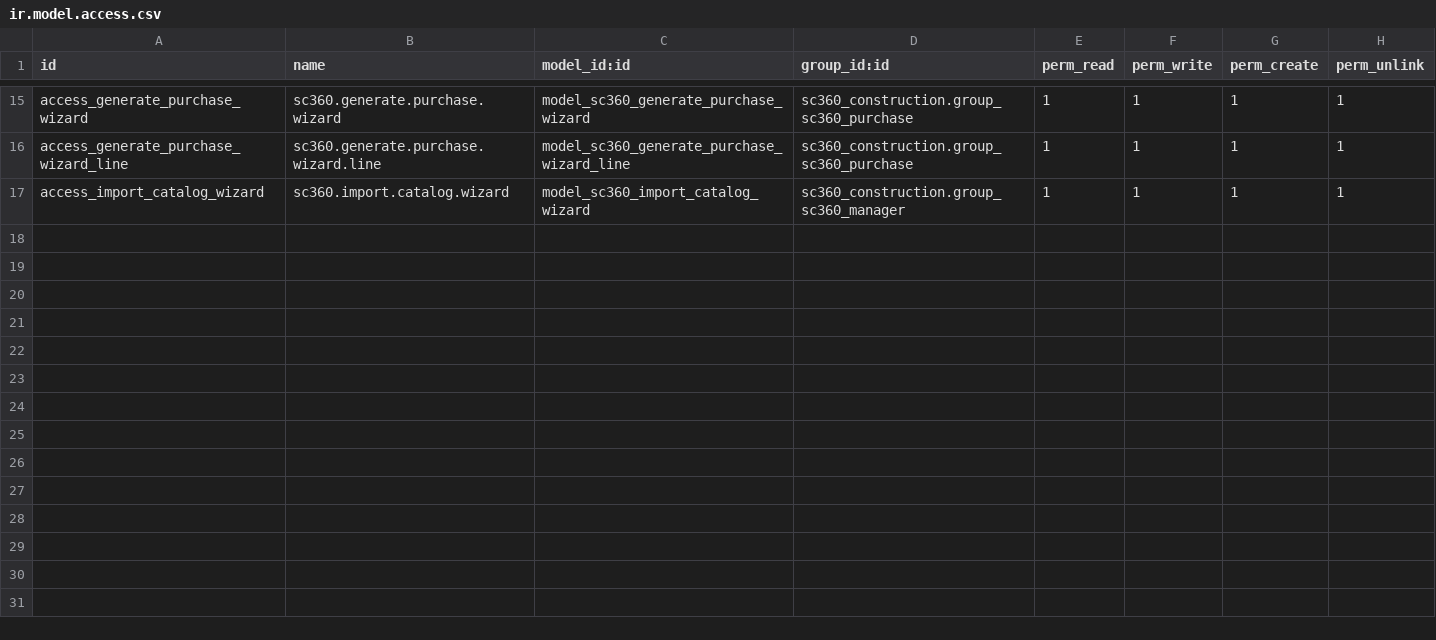
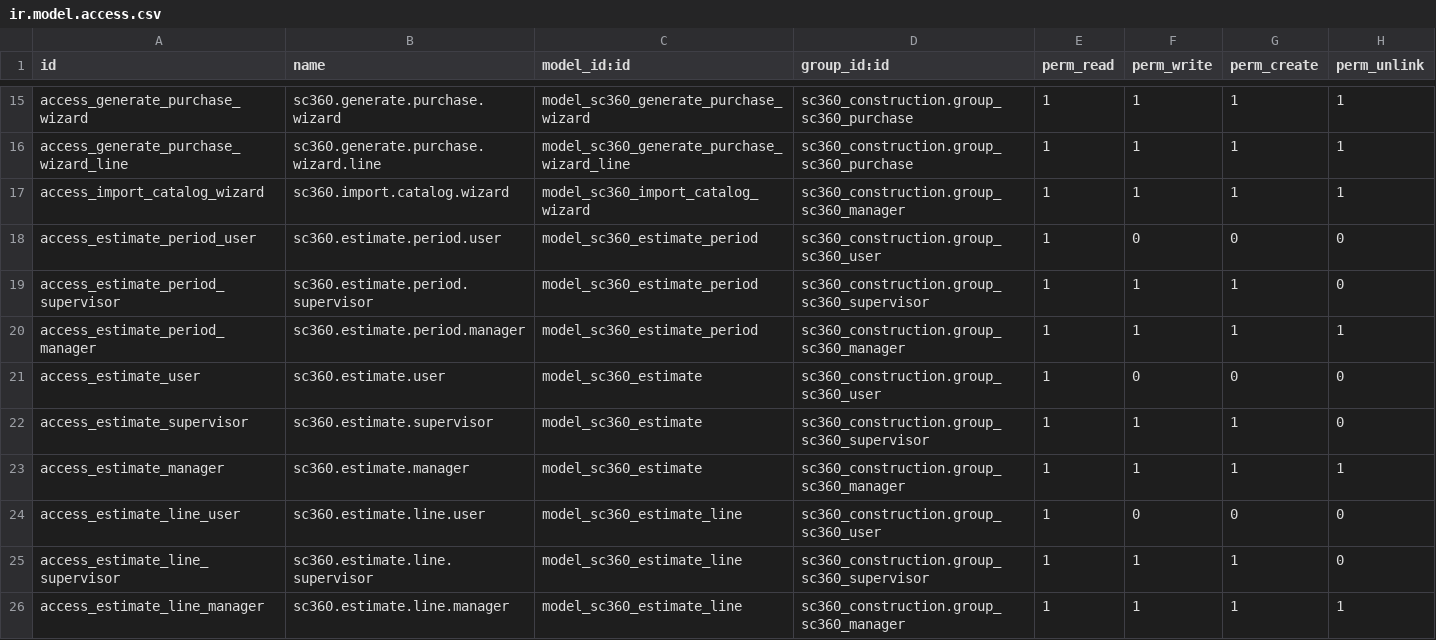
Before and after one commit to cesarlazos05/soluciones360, a CSV file: sc360_construction/security/ir.model.access.csv, drawn as a sheet; only a part is shown, gaps mark what is left out.

Commit message:
feat: Add estimate models for progress tracking (Phase 1)
- Add sc360.estimate.period model for weekly/biweekly periods
- Add sc360.estimate model for construction progress estimates
- Add sc360.estimate.line model for concept-level tracking
- Add views: form, tree, kanban, search for estimates
- Add sequences: EST-{year}-{number}, PER-{number}
- Add security: user/supervisor/manager access levels
- Extend budget.line with estimated fields and progress %
- Update menu with Estimates entry
- Version bump to 19.0.2.0.0

Co-authored-by: ODIN <odin@orvin.mx>

```diff
--- a/sc360_construction/security/ir.model.access.csv
+++ b/sc360_construction/security/ir.model.access.csv
@@ -17 +17,10 @@ access_generate_purchase_wizard_line,sc360.generate.purchase.wizard.line,model_s
 access_import_catalog_wizard,sc360.import.catalog.wizard,model_sc360_import_catalog_wizard,sc360_construction.group_sc360_manager,1,1,1,1
+access_estimate_period_user,sc360.estimate.period.user,model_sc360_estimate_period,sc360_construction.group_sc360_user,1,0,0,0
+access_estimate_period_supervisor,sc360.estimate.period.supervisor,model_sc360_estimate_period,sc360_construction.group_sc360_supervisor,1,1,1,0
+access_estimate_period_manager,sc360.estimate.period.manager,model_sc360_estimate_period,sc360_construction.group_sc360_manager,1,1,1,1
+access_estimate_user,sc360.estimate.user,model_sc360_estimate,sc360_construction.group_sc360_user,1,0,0,0
+access_estimate_supervisor,sc360.estimate.supervisor,model_sc360_estimate,sc360_construction.group_sc360_supervisor,1,1,1,0
+access_estimate_manager,sc360.estimate.manager,model_sc360_estimate,sc360_construction.group_sc360_manager,1,1,1,1
+access_estimate_line_user,sc360.estimate.line.user,model_sc360_estimate_line,sc360_construction.group_sc360_user,1,0,0,0
+access_estimate_line_supervisor,sc360.estimate.line.supervisor,model_sc360_estimate_line,sc360_construction.group_sc360_supervisor,1,1,1,0
+access_estimate_line_manager,sc360.estimate.line.manager,model_sc360_estimate_line,sc360_construction.group_sc360_manager,1,1,1,1
```
Also changed, not shown: 8 other files.
